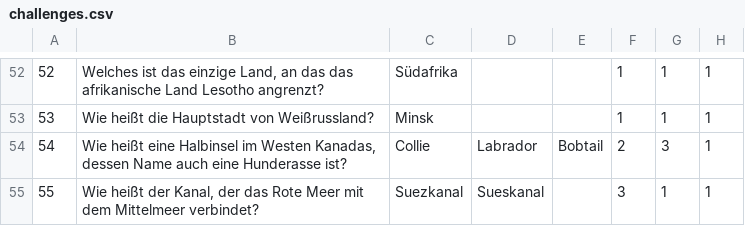
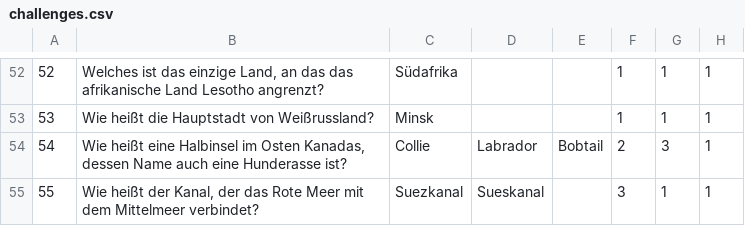
Before and after one commit to klepek42/icls, a CSV file: app/src/main/assets/challenges.csv, drawn as a sheet; only a part is shown, gaps mark what is left out.

```diff
--- a/app/src/main/assets/challenges.csv
+++ b/app/src/main/assets/challenges.csv
@@ -53,3 +53,3 @@
 53;Wie heißt die Hauptstadt von Weißrussland?;Minsk;;;1;1;1
-54;Wie heißt eine Halbinsel im Westen Kanadas, dessen Name auch eine Hunderasse ist?;Collie;Labrador;Bobtail;2;3;1
+54;Wie heißt eine Halbinsel im Osten Kanadas, dessen Name auch eine Hunderasse ist?;Collie;Labrador;Bobtail;2;3;1
 55;Wie heißt der Kanal, der das Rote Meer mit dem Mittelmeer verbindet? ;Suezkanal;Sueskanal;;3;1;1
```
Also changed, not shown: 1 other file.
